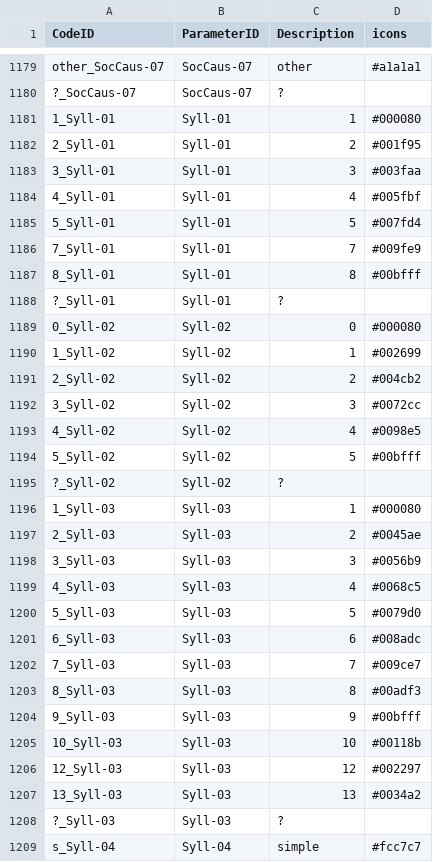
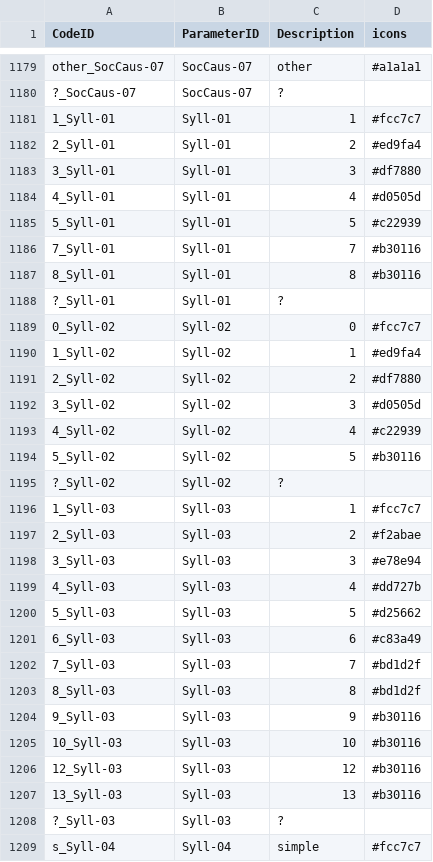
Before and after one commit to davidainman/atlas-data, a CSV file: cldf-atlas/codes.csv, drawn as a sheet; only a part is shown, gaps mark what is left out; the diff covers the shown part only.

```diff
--- a/cldf-atlas/codes.csv
+++ b/cldf-atlas/codes.csv
@@ -1180,29 +1180,29 @@ other_SocCaus-07,SocCaus-07,other,#a1a1a1
 ?_SocCaus-07,SocCaus-07,?,
-1_Syll-01,Syll-01,1,#000080
-2_Syll-01,Syll-01,2,#001f95
-3_Syll-01,Syll-01,3,#003faa
-4_Syll-01,Syll-01,4,#005fbf
-5_Syll-01,Syll-01,5,#007fd4
-7_Syll-01,Syll-01,7,#009fe9
-8_Syll-01,Syll-01,8,#00bfff
+1_Syll-01,Syll-01,1,#fcc7c7
+2_Syll-01,Syll-01,2,#ed9fa4
+3_Syll-01,Syll-01,3,#df7880
+4_Syll-01,Syll-01,4,#d0505d
+5_Syll-01,Syll-01,5,#c22939
+7_Syll-01,Syll-01,7,#b30116
+8_Syll-01,Syll-01,8,#b30116
 ?_Syll-01,Syll-01,?,
-0_Syll-02,Syll-02,0,#000080
-1_Syll-02,Syll-02,1,#002699
-2_Syll-02,Syll-02,2,#004cb2
-3_Syll-02,Syll-02,3,#0072cc
-4_Syll-02,Syll-02,4,#0098e5
-5_Syll-02,Syll-02,5,#00bfff
+0_Syll-02,Syll-02,0,#fcc7c7
+1_Syll-02,Syll-02,1,#ed9fa4
+2_Syll-02,Syll-02,2,#df7880
+3_Syll-02,Syll-02,3,#d0505d
+4_Syll-02,Syll-02,4,#c22939
+5_Syll-02,Syll-02,5,#b30116
 ?_Syll-02,Syll-02,?,
-1_Syll-03,Syll-03,1,#000080
-2_Syll-03,Syll-03,2,#0045ae
-3_Syll-03,Syll-03,3,#0056b9
-4_Syll-03,Syll-03,4,#0068c5
-5_Syll-03,Syll-03,5,#0079d0
-6_Syll-03,Syll-03,6,#008adc
-7_Syll-03,Syll-03,7,#009ce7
-8_Syll-03,Syll-03,8,#00adf3
-9_Syll-03,Syll-03,9,#00bfff
-10_Syll-03,Syll-03,10,#00118b
-12_Syll-03,Syll-03,12,#002297
-13_Syll-03,Syll-03,13,#0034a2
+1_Syll-03,Syll-03,1,#fcc7c7
+2_Syll-03,Syll-03,2,#f2abae
+3_Syll-03,Syll-03,3,#e78e94
+4_Syll-03,Syll-03,4,#dd727b
+5_Syll-03,Syll-03,5,#d25662
+6_Syll-03,Syll-03,6,#c83a49
+7_Syll-03,Syll-03,7,#bd1d2f
+8_Syll-03,Syll-03,8,#bd1d2f
+9_Syll-03,Syll-03,9,#b30116
+10_Syll-03,Syll-03,10,#b30116
+12_Syll-03,Syll-03,12,#b30116
+13_Syll-03,Syll-03,13,#b30116
 ?_Syll-03,Syll-03,?,
```
Also changed, not shown: 5 added rows, 6 removed rows, 5 moved rows and 22 edited cells elsewhere in this file.
